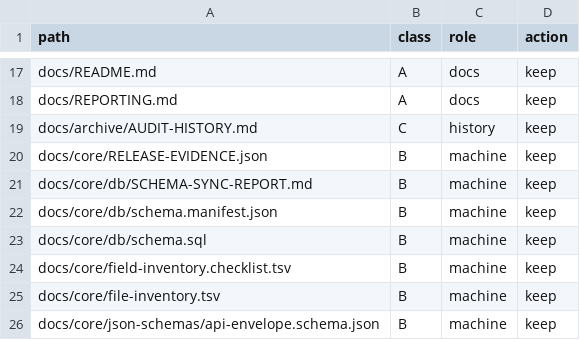
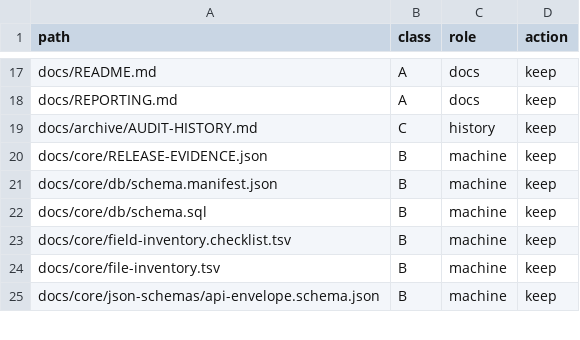
Before and after one commit to hamedalinejad/Personal-FI, a TSV file: docs/core/file-inventory.tsv, drawn as a sheet; only a part is shown, gaps mark what is left out; the diff names each change by its address in the sheet, - before the commit and + after, or states it on an @@ line.

Commit message:
fix: drop SCHEMA-SYNC-REPORT.md; align crypto.buy required fields
- schema-sync-pipeline: stdout only, fail on extra inventory
- command-catalog crypto.buy requiredness matches implementation
- file-inventory without markdown sync report under docs/core/db

```diff
--- a/docs/core/file-inventory.tsv
+++ b/docs/core/file-inventory.tsv
-row 21: docs/core/db/SCHEMA-SYNC-REPORT.md | B | machine | keep
```
Also changed, not shown: 3 other files.
